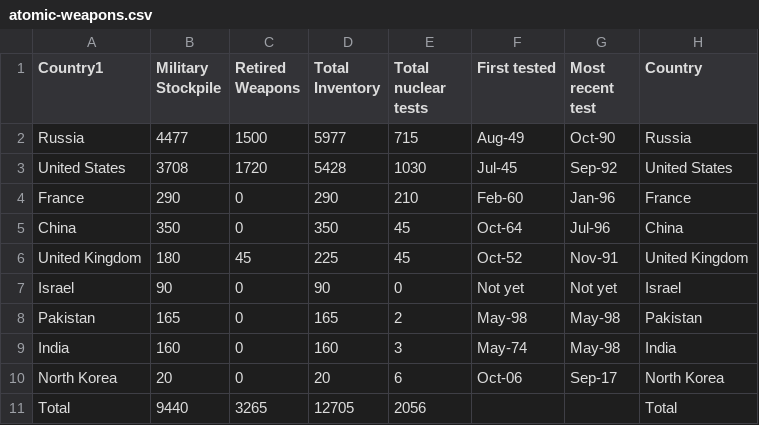
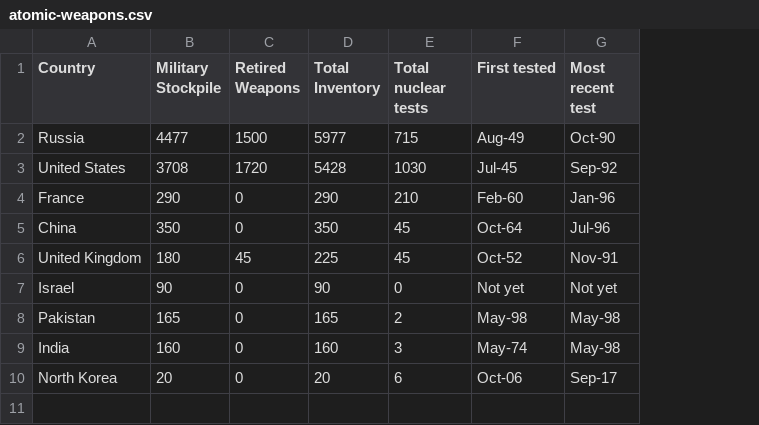
Before and after one commit to Jngg0093/DataVis2, a CSV file: Data Visualisation 2/Data/atomic-weapons.csv, drawn as a sheet; the diff names each change by its address in the sheet, - before the commit and + after, or states it on an @@ line.

```diff
--- a/Data Visualisation 2/Data/atomic-weapons.csv
+++ b/Data Visualisation 2/Data/atomic-weapons.csv
-column H (Country), rows 2-10: Russia | United States | France | China | United Kingdom | Israel | Pakistan | India | North Korea
-A1: Country1
+A1: Country
-row 11: Total | 9440 | 3265 | 12705 | 2056 |  |  | Total
```
Also changed, not shown: Data Visualisation 2/Data/global firepower 2022 wide.csv, Data Visualisation 2/Data/military_spending.csv.
